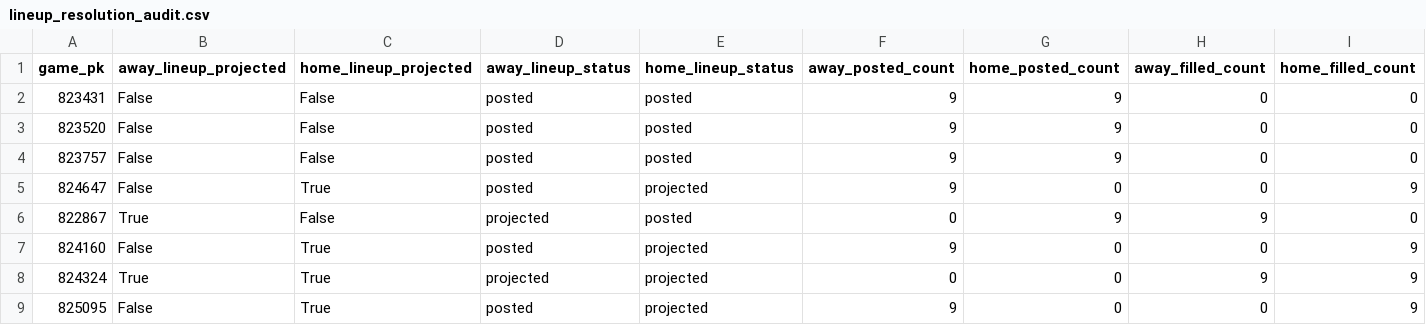
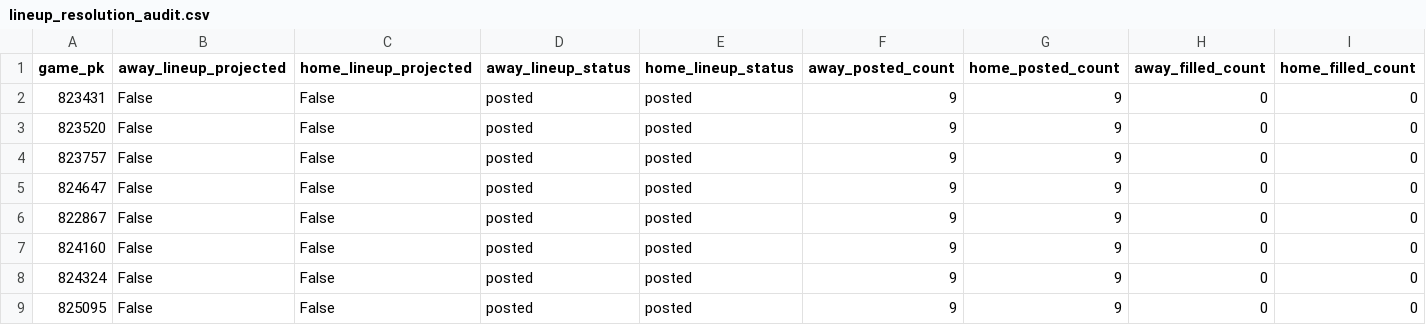
Before and after one commit to Dave356w/Dave356w, a CSV file: data/lineup_resolution_audit.csv, drawn as a sheet; only a part is shown; the diff covers the shown part only; the diff names each change by its address in the sheet, - before the commit and + after, or states it on an @@ line.

```diff
--- a/data/lineup_resolution_audit.csv
+++ b/data/lineup_resolution_audit.csv
-C5 (home_lineup_projected): True
+C5 (home_lineup_projected): False
-E5 (home_lineup_status): projected
+E5 (home_lineup_status): posted
-G5 (home_posted_count): 0
+G5 (home_posted_count): 9
-I5 (home_filled_count): 9
+I5 (home_filled_count): 0
-B6 (away_lineup_projected): True
+B6 (away_lineup_projected): False
-D6 (away_lineup_status): projected
+D6 (away_lineup_status): posted
-F6 (away_posted_count): 0
+F6 (away_posted_count): 9
-H6 (away_filled_count): 9
+H6 (away_filled_count): 0
-C7:C9 (home_lineup_projected): True
+C7:C9 (home_lineup_projected): False
-E7:E9 (home_lineup_status): projected
+E7:E9 (home_lineup_status): posted
-G7:G9 (home_posted_count): 0
+G7:G9 (home_posted_count): 9
-I7:I9 (home_filled_count): 9
+I7:I9 (home_filled_count): 0
-B8 (away_lineup_projected): True
+B8 (away_lineup_projected): False
-D8 (away_lineup_status): projected
+D8 (away_lineup_status): posted
-F8 (away_posted_count): 0
+F8 (away_posted_count): 9
-H8 (away_filled_count): 9
+H8 (away_filled_count): 0
```
Also changed, not shown: 2 edited cells elsewhere in this file, data/leans_2026-08-03_pl.csv, data/leans_2026-08-03_woba.csv, 1 other file.
